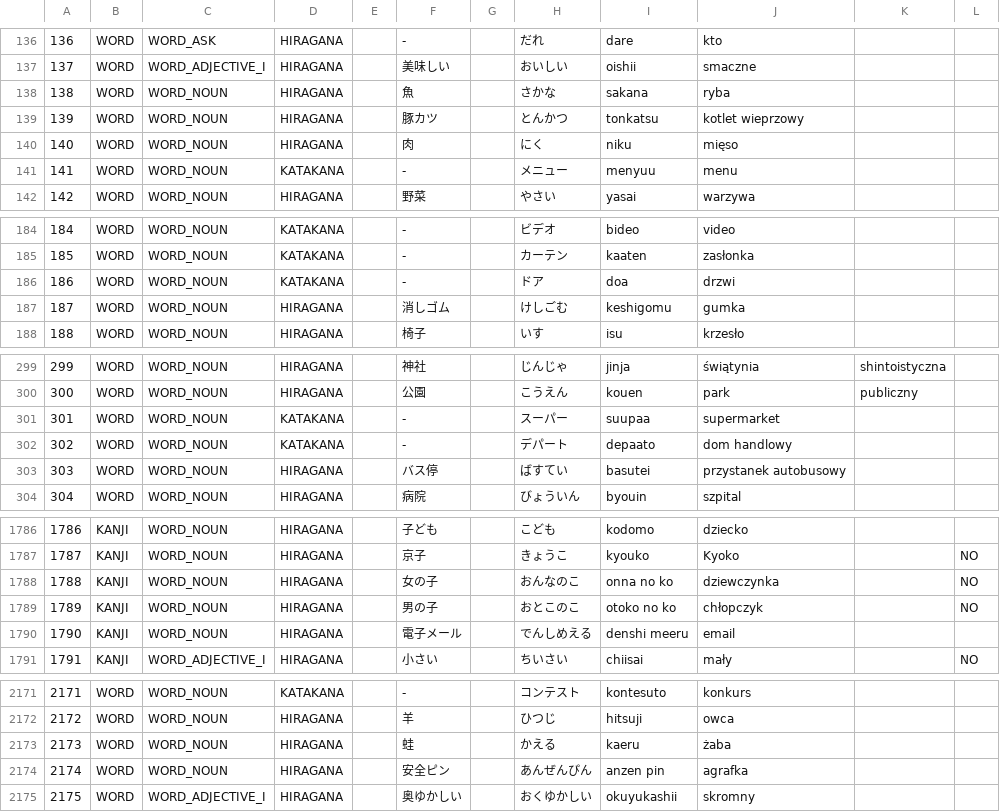
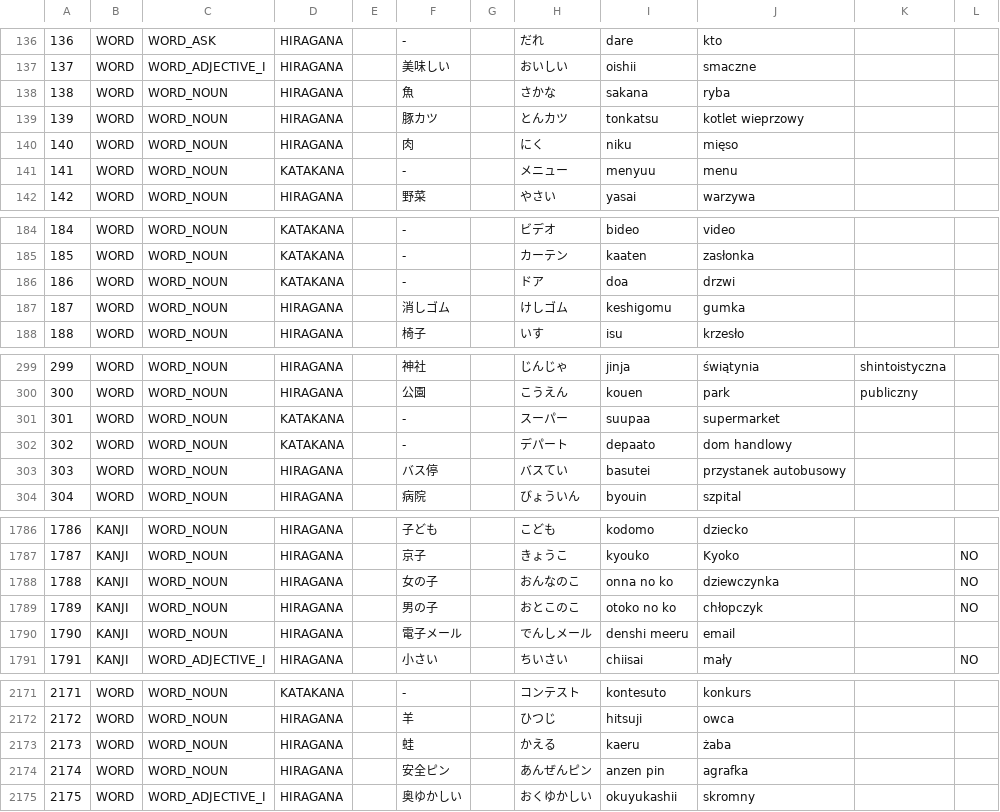
Before and after one commit to dedyk/JaponskiSlownik, a CSV file: input/word.csv, drawn as a sheet; only a part is shown, gaps mark what is left out; the diff names each change by its address in the sheet, - before the commit and + after, or states it on an @@ line.

```diff
--- a/input/word.csv
+++ b/input/word.csv
-H139: とんかつ
+H139: とんカツ
-H187: けしごむ
+H187: けしゴム
-H303: ばすてい
+H303: バスてい
-H1790: でんしめえる
+H1790: でんしメール
-H2174: あんぜんぴん
+H2174: あんぜんピン
```
Also changed, not shown: 1 other file.
